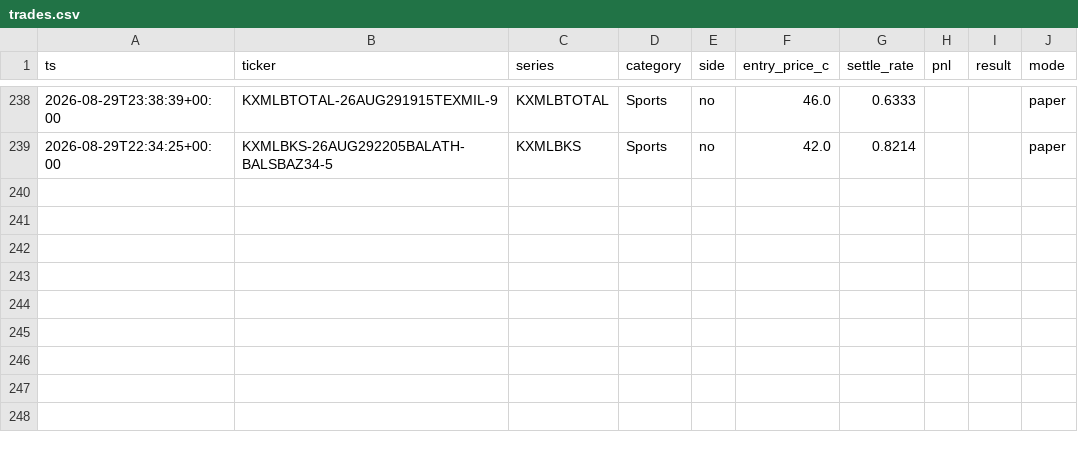
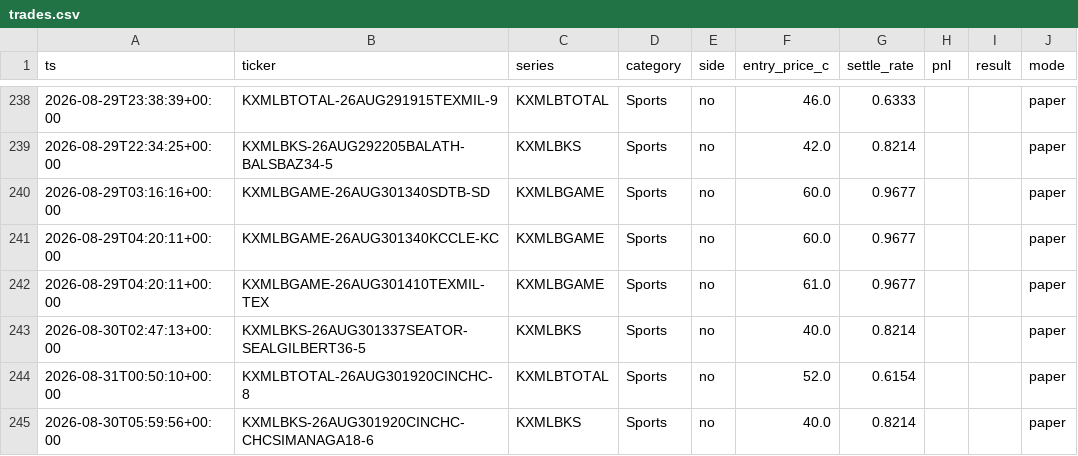
Before and after one commit to cashlabnj/cashlab-prediction-edge, a CSV file: scorecard/dist/trades.csv, drawn as a sheet; only a part is shown, gaps mark what is left out.

Commit message:
auto: regenerate scorecard 2026-08-31T10:01Z

```diff
--- a/scorecard/dist/trades.csv
+++ b/scorecard/dist/trades.csv
@@ -239 +239,7 @@ ts,ticker,series,category,side,entry_price_c,settle_rate,pnl,result,mode
 2026-08-29T22:34:25+00:00,KXMLBKS-26AUG292205BALATH-BALSBAZ34-5,KXMLBKS,Sports,no,42.0,0.8214,,,paper
+2026-08-29T03:16:16+00:00,KXMLBGAME-26AUG301340SDTB-SD,KXMLBGAME,Sports,no,60.0,0.9677,,,paper
+2026-08-29T04:20:11+00:00,KXMLBGAME-26AUG301340KCCLE-KC,KXMLBGAME,Sports,no,60.0,0.9677,,,paper
+2026-08-29T04:20:11+00:00,KXMLBGAME-26AUG301410TEXMIL-TEX,KXMLBGAME,Sports,no,61.0,0.9677,,,paper
+2026-08-30T02:47:13+00:00,KXMLBKS-26AUG301337SEATOR-SEALGILBERT36-5,KXMLBKS,Sports,no,40.0,0.8214,,,paper
+2026-08-31T00:50:10+00:00,KXMLBTOTAL-26AUG301920CINCHC-8,KXMLBTOTAL,Sports,no,52.0,0.6154,,,paper
+2026-08-30T05:59:56+00:00,KXMLBKS-26AUG301920CINCHC-CHCSIMANAGA18-6,KXMLBKS,Sports,no,40.0,0.8214,,,paper
```
Also changed, not shown: 6 other files.
